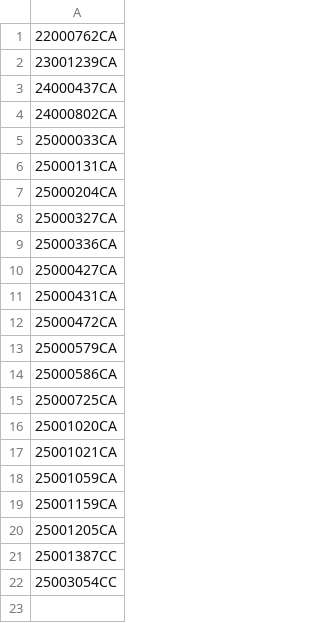
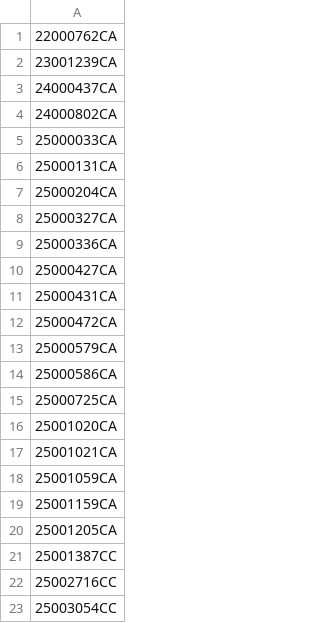
Before and after one commit to figlesias7/realforeclose-bay, a CSV file: data/all_seen.csv, drawn as a sheet.

```diff
--- a/data/all_seen.csv
+++ b/data/all_seen.csv
@@ -21,2 +21,3 @@
 25001387CC
+25002716CC
 25003054CC
```
Also changed, not shown: data/event_log.csv, 3 other files.
